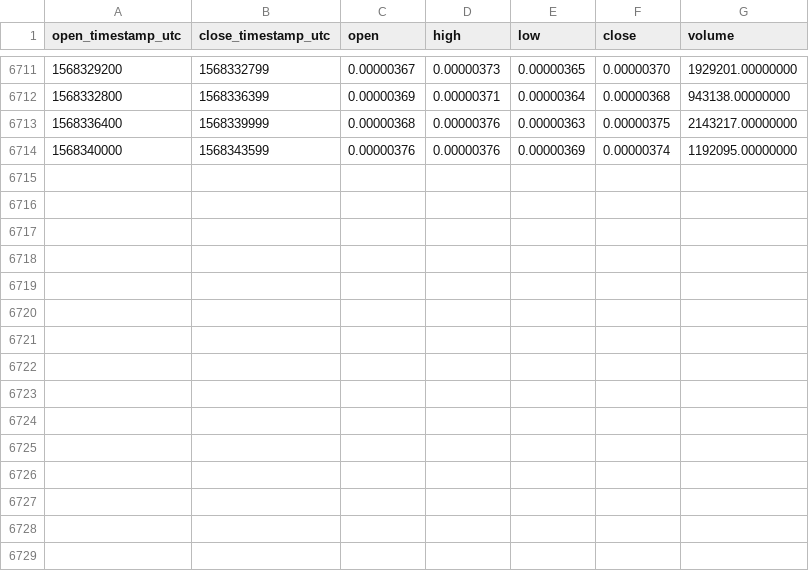
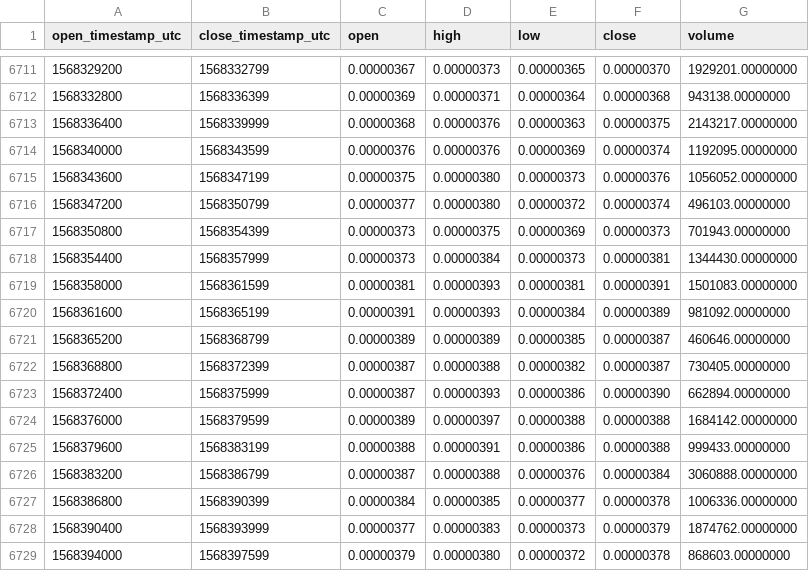
Before and after one commit to cryptobigbro/binance-RENBTC, a CSV file: binance-RENBTC-1h.csv, drawn as a sheet; only a part is shown, gaps mark what is left out; the diff names each change by its address in the sheet, - before the commit and + after, or states it on an @@ line.

Commit message:
Update OHLCV data.

```diff
--- a/binance-RENBTC-1h.csv
+++ b/binance-RENBTC-1h.csv
+row 6715: 1568343600 | 1568347199 | 0.00000375 | 0.00000380 | 0.00000373 | 0.00000376 | 1056052.00000000
+row 6716: 1568347200 | 1568350799 | 0.00000377 | 0.00000380 | 0.00000372 | 0.00000374 | 496103.00000000
+row 6717: 1568350800 | 1568354399 | 0.00000373 | 0.00000375 | 0.00000369 | 0.00000373 | 701943.00000000
+row 6718: 1568354400 | 1568357999 | 0.00000373 | 0.00000384 | 0.00000373 | 0.00000381 | 1344430.00000000
+row 6719: 1568358000 | 1568361599 | 0.00000381 | 0.00000393 | 0.00000381 | 0.00000391 | 1501083.00000000
+row 6720: 1568361600 | 1568365199 | 0.00000391 | 0.00000393 | 0.00000384 | 0.00000389 | 981092.00000000
+row 6721: 1568365200 | 1568368799 | 0.00000389 | 0.00000389 | 0.00000385 | 0.00000387 | 460646.00000000
+row 6722: 1568368800 | 1568372399 | 0.00000387 | 0.00000388 | 0.00000382 | 0.00000387 | 730405.00000000
+row 6723: 1568372400 | 1568375999 | 0.00000387 | 0.00000393 | 0.00000386 | 0.00000390 | 662894.00000000
+row 6724: 1568376000 | 1568379599 | 0.00000389 | 0.00000397 | 0.00000388 | 0.00000388 | 1684142.00000000
+row 6725: 1568379600 | 1568383199 | 0.00000388 | 0.00000391 | 0.00000386 | 0.00000388 | 999433.00000000
+row 6726: 1568383200 | 1568386799 | 0.00000387 | 0.00000388 | 0.00000376 | 0.00000384 | 3060888.00000000
+row 6727: 1568386800 | 1568390399 | 0.00000384 | 0.00000385 | 0.00000377 | 0.00000378 | 1006336.00000000
+row 6728: 1568390400 | 1568393999 | 0.00000377 | 0.00000383 | 0.00000373 | 0.00000379 | 1874762.00000000
+row 6729: 1568394000 | 1568397599 | 0.00000379 | 0.00000380 | 0.00000372 | 0.00000378 | 868603.00000000
```
